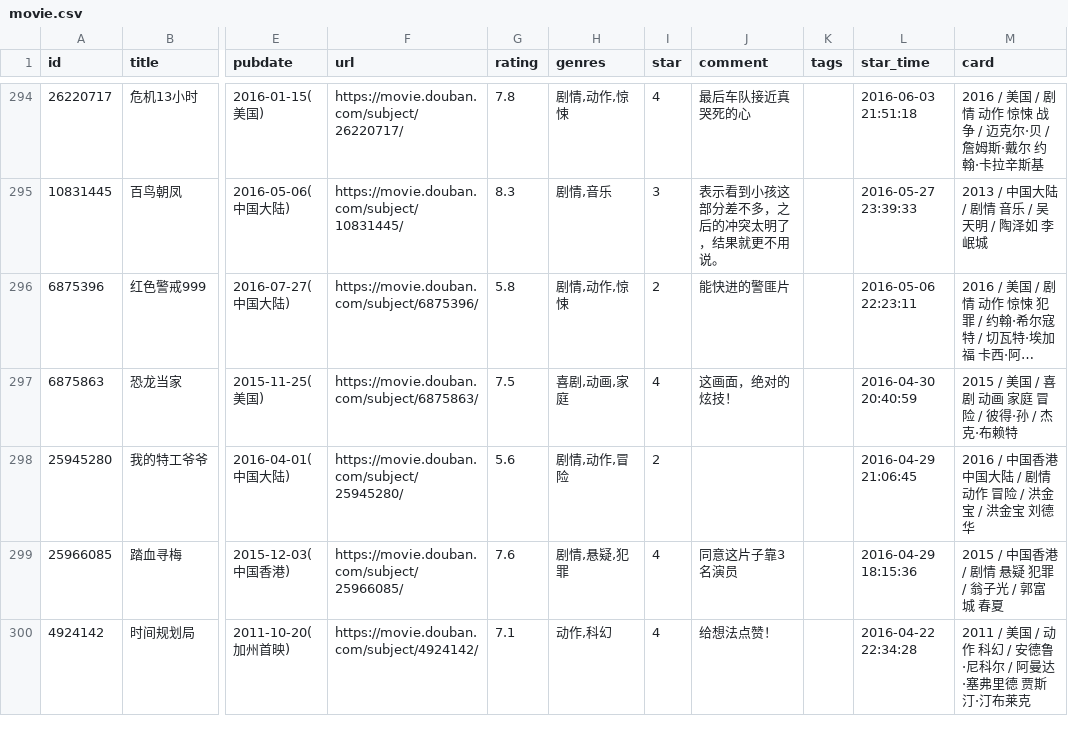
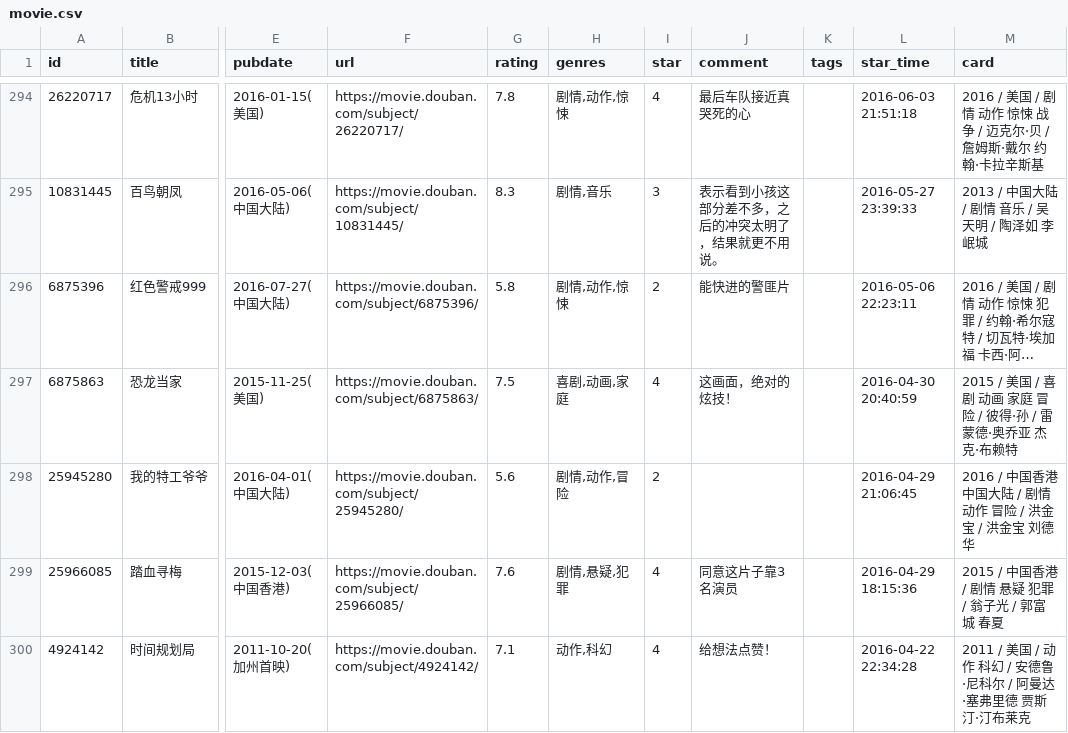
Before and after one commit to lmm214/douban, a CSV file: data/douban/movie.csv, drawn as a sheet; only a part is shown, gaps mark what is left out; long unchanged cells end in …; the diff names each change by its address in the sheet, - before the commit and + after, or states it on an @@ line.

Commit message:
chore: update douban data

```diff
--- a/data/douban/movie.csv
+++ b/data/douban/movie.csv
-M297 (card): 2015 / 美国 / 喜剧 动画 家庭 冒险 / 彼得·孙 / 杰克·布赖特
+M297 (card): 2015 / 美国 / 喜剧 动画 家庭 冒险 / 彼得·孙 / 雷蒙德·奥乔亚 杰克·布赖特
```
Also changed, not shown: data/douban/book.csv.
